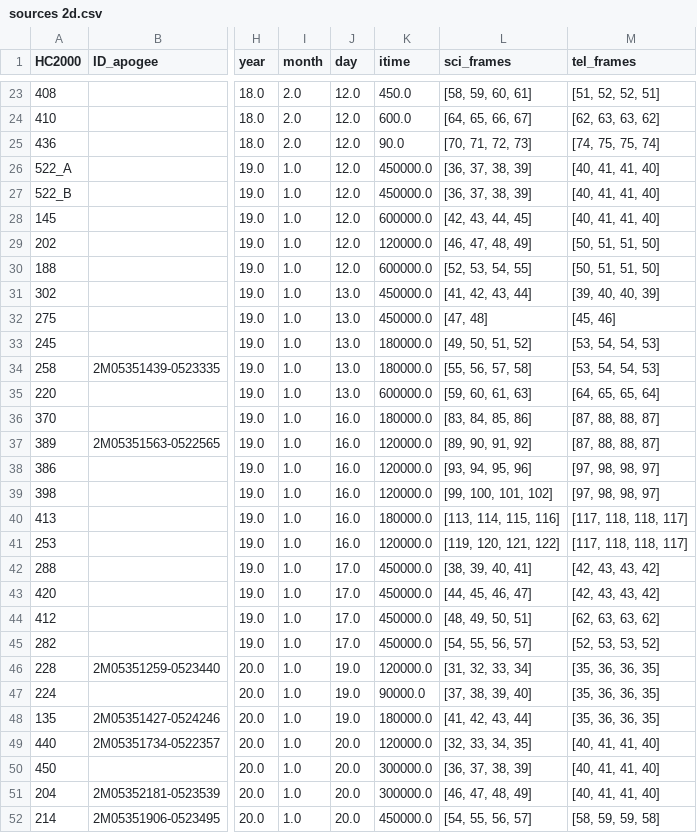
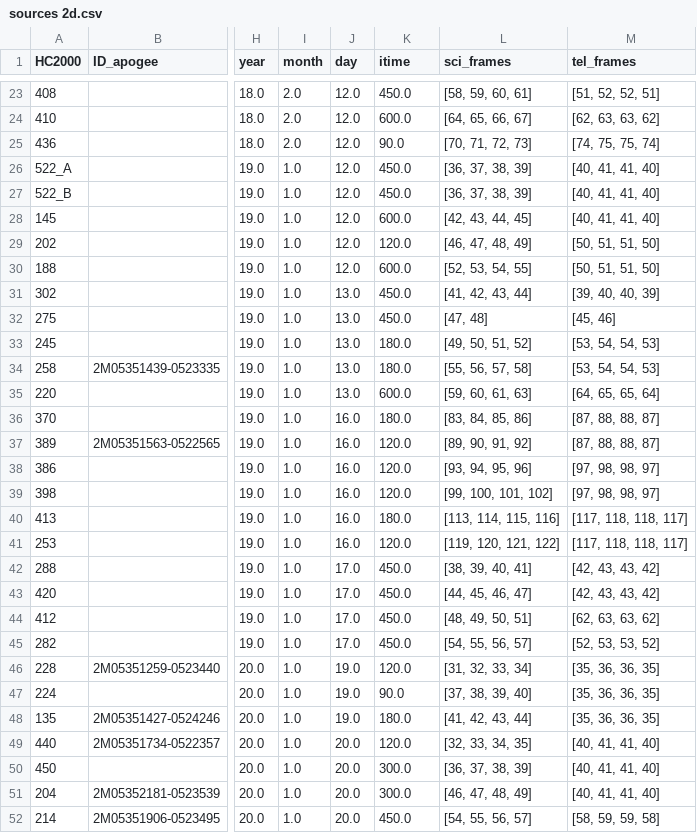
Before and after one commit to wei-lingfeng/starrynight, a CSV file: catalogs/sources 2d.csv, drawn as a sheet; only a part is shown, gaps mark what is left out; the diff covers the shown part only; the diff names each change by its address in the sheet, - before the commit and + after, or states it on an @@ line.

```diff
--- a/catalogs/sources 2d.csv
+++ b/catalogs/sources 2d.csv
-K26:K27 (itime): 450000.0
+K26:K27 (itime): 450.0
-K28 (itime): 600000.0
+K28 (itime): 600.0
-K29 (itime): 120000.0
+K29 (itime): 120.0
-K30 (itime): 600000.0
+K30 (itime): 600.0
-K31:K32 (itime): 450000.0
+K31:K32 (itime): 450.0
-K33:K34 (itime): 180000.0
+K33:K34 (itime): 180.0
-K35 (itime): 600000.0
+K35 (itime): 600.0
-K36 (itime): 180000.0
+K36 (itime): 180.0
-K37:K39 (itime): 120000.0
+K37:K39 (itime): 120.0
-K40 (itime): 180000.0
+K40 (itime): 180.0
-K41 (itime): 120000.0
+K41 (itime): 120.0
-K42:K45 (itime): 450000.0
+K42:K45 (itime): 450.0
-K46 (itime): 120000.0
+K46 (itime): 120.0
-K47 (itime): 90000.0
+K47 (itime): 90.0
-K48 (itime): 180000.0
+K48 (itime): 180.0
-K49 (itime): 120000.0
+K49 (itime): 120.0
-K50:K51 (itime): 300000.0
+K50:K51 (itime): 300.0
-K52 (itime): 450000.0
+K52 (itime): 450.0
```
Also changed, not shown: 157 edited cells elsewhere in this file, catalogs/nirspec sources.csv, catalogs/synthetic catalog - epoch combined.csv, 3 other files.
